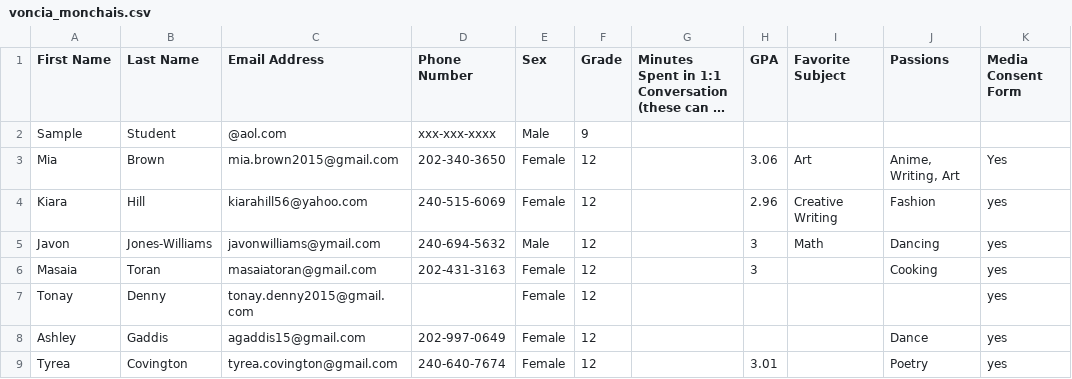
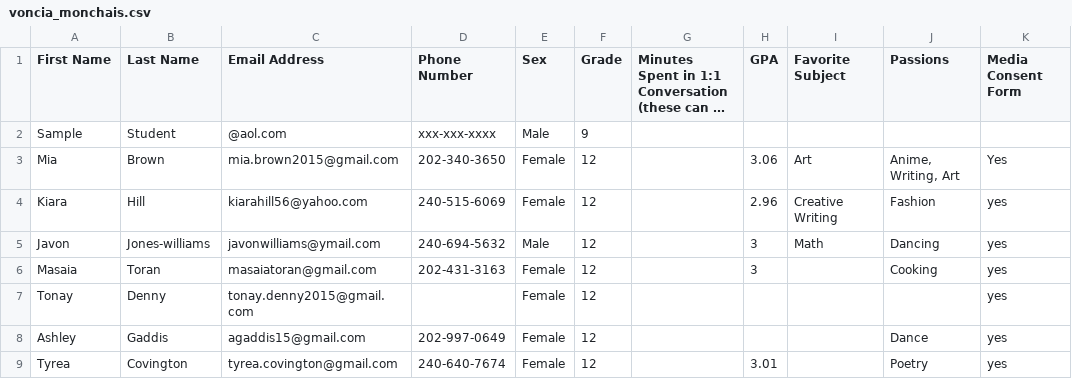
Before and after one commit to futureproject/logbook, a CSV file: public/spreadsheets/voncia_monchais.csv, drawn as a sheet; only a part is shown; long unchanged cells end in …; the diff names each change by its address in the sheet, - before the commit and + after, or states it on an @@ line.

```diff
--- a/public/spreadsheets/voncia_monchais.csv
+++ b/public/spreadsheets/voncia_monchais.csv
-B5 (Last Name): Jones-Williams
+B5 (Last Name): Jones-williams
```
Also changed, not shown: public/spreadsheets/brandon_santiago.csv, public/spreadsheets/christian_shaboo.csv, 4 other files.
